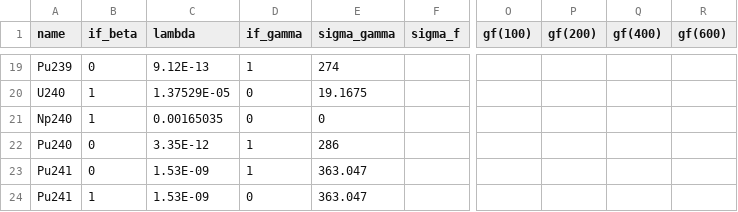
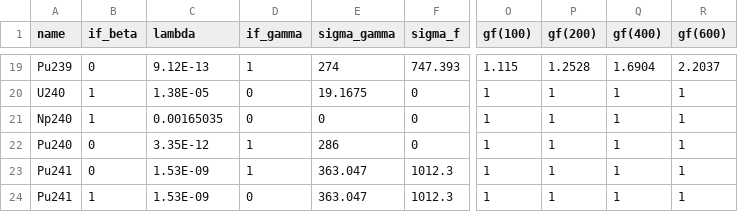
Before and after one commit to chuyanbo/nuclear_homework, a CSV file: data/nuc_data.csv, drawn as a sheet; only a part is shown, gaps mark what is left out; the diff covers the shown part only; the diff names each change by its address in the sheet, - before the commit and + after, or states it on an @@ line.

```diff
--- a/data/nuc_data.csv
+++ b/data/nuc_data.csv
-F19 (sigma_f): (empty)
+F19 (sigma_f): 747.393
-O19 (gf(100)): (empty)
+O19 (gf(100)): 1.115
-P19 (gf(200)): (empty)
+P19 (gf(200)): 1.2528
-Q19 (gf(400)): (empty)
+Q19 (gf(400)): 1.6904
-R19 (gf(600)): (empty)
+R19 (gf(600)): 2.2037
-C20 (lambda): 1.37529E-05
+C20 (lambda): 1.38E-05
-F20:F22 (sigma_f): (empty)
+F20:F22 (sigma_f): 0
-O20:O24 (gf(100)): (empty)
+O20:O24 (gf(100)): 1
-P20:P24 (gf(200)): (empty)
+P20:P24 (gf(200)): 1
-Q20:Q24 (gf(400)): (empty)
+Q20:Q24 (gf(400)): 1
-R20:R24 (gf(600)): (empty)
+R20:R24 (gf(600)): 1
-F23:F24 (sigma_f): (empty)
+F23:F24 (sigma_f): 1012.3
```
Also changed, not shown: 81 edited cells elsewhere in this file, 3 other files.
